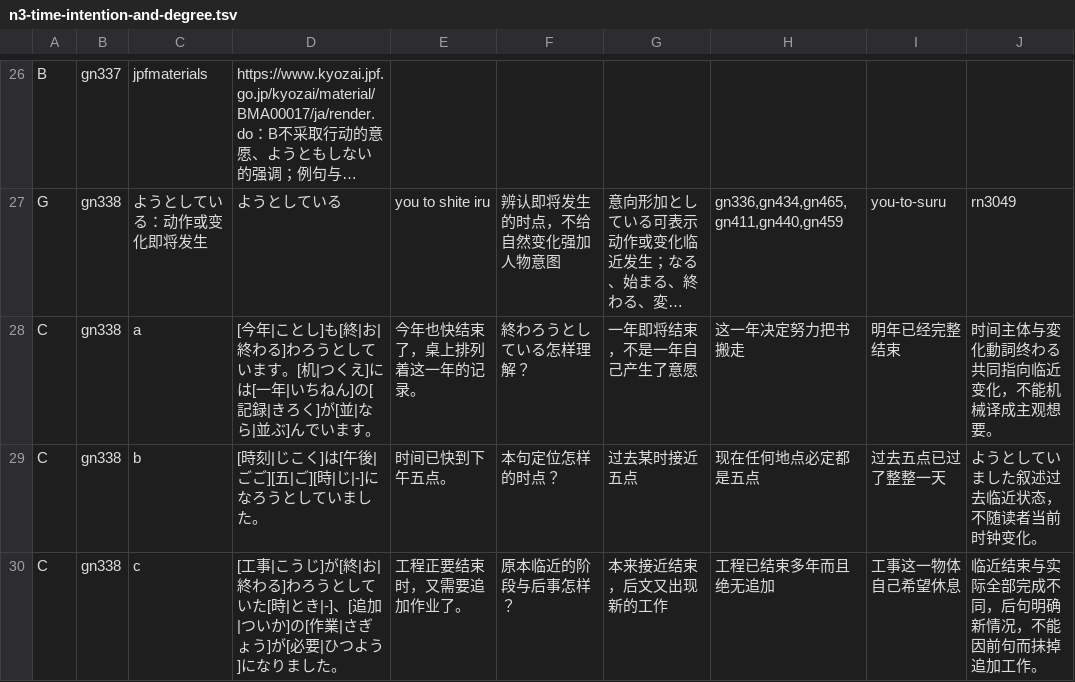
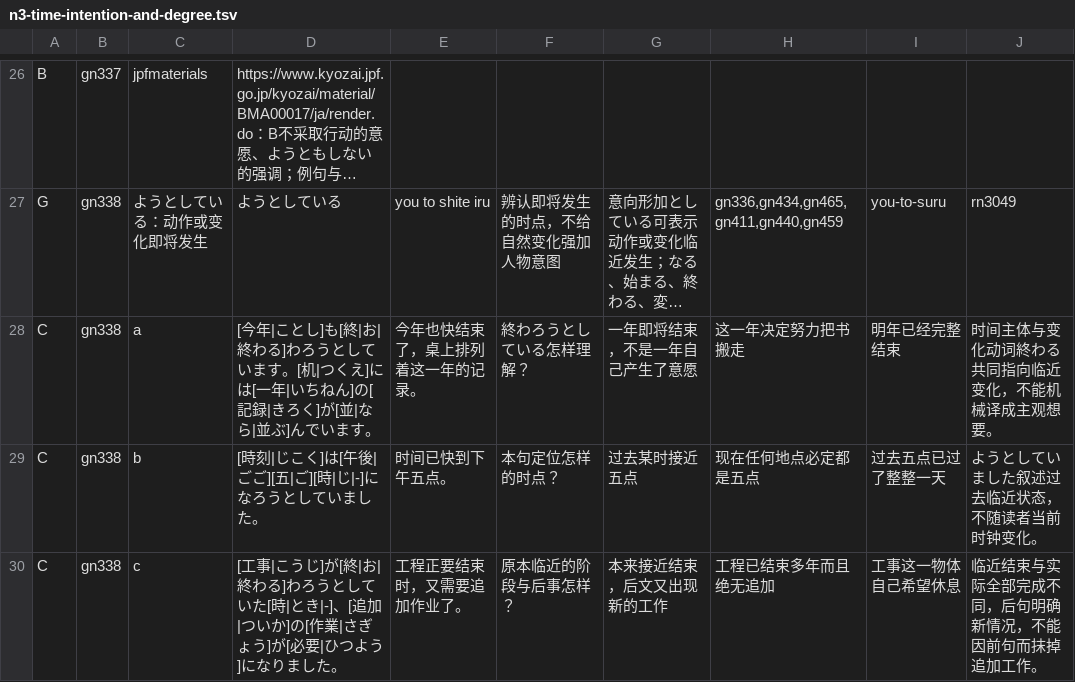
Before and after one commit to CJY-C/jplearn, a TSV file: content/authoring/n3-time-intention-and-degree.tsv, drawn as a sheet; only a part is shown, gaps mark what is left out; long unchanged cells end in …; the diff covers the shown part only; the diff names each change by its address in the sheet, - before the commit and + after, or states it on an @@ line.

Commit message:
Polish Japanese examples in degree-expression explanations

```diff
--- a/content/authoring/n3-time-intention-and-degree.tsv
+++ b/content/authoring/n3-time-intention-and-degree.tsv
-J28: 时间主体与変化動詞终わる共同指向临近变化，不能机械译成主观想要。
+J28: 时间主体与变化动词終わる共同指向临近变化，不能机械译成主观想要。
```
Also changed, not shown: 2 edited cells elsewhere in this file, 2 other files.
